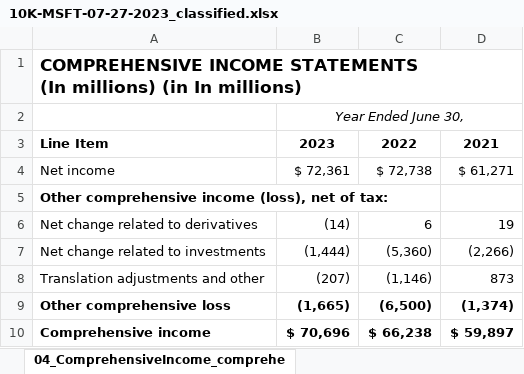
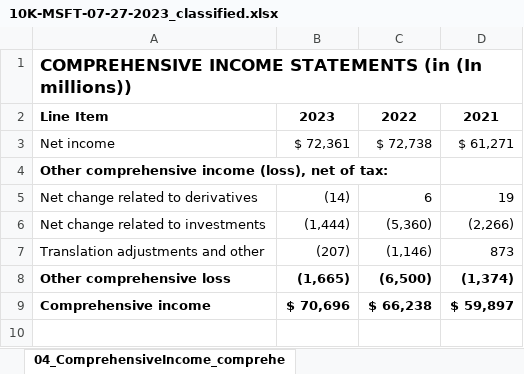
Before and after one commit to jomedinagomez/SECExtraction, an Excel workbook: output/excel/10K-MSFT-07-27-2023_classified.xlsx, sheet 04_ComprehensiveIncome_comprehe, drawn as a sheet; values as stored, in another font and other column widths than the file's, no borders; ↵ is a line break in a cell; the diff names each change by its address in the sheet, - before the commit and + after, or states it on an @@ line.

```diff
--- a/output/excel/10K-MSFT-07-27-2023_classified.xlsx (sheet 04_ComprehensiveIncome_comprehe)
+++ b/output/excel/10K-MSFT-07-27-2023_classified.xlsx (sheet 04_ComprehensiveIncome_comprehe)
-A1: …INCOME STATEMENTS ↵ (In millions) (in In millions)
+A1: …INCOME STATEMENTS (in (In millions))
-row 2:  | Year Ended June 30,
```
Also changed, not shown: sheet 01_Other_following_are_our_mont, sheet 05_BalanceSheet_balance_sheets, sheet 07_Equity_stockholders_equity_s, sheet 03_IncomeStatement_item_8_finan, sheet 06_CashFlow_cash_flows_statemen, sheet 02_Other_our_board_of_directors, other sheet tabs, output/excel/10K-GOOG-01-31-2024_classified.xlsx, output/excel/Safehold 2024 10-K (1) 1_classified.xlsx, 15 other files.
